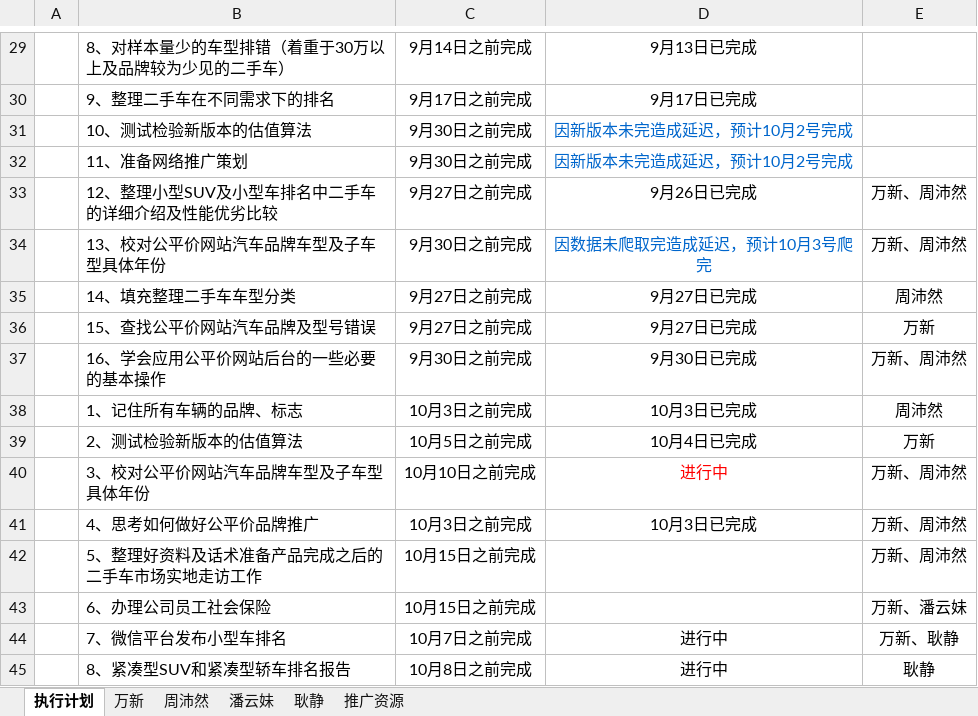
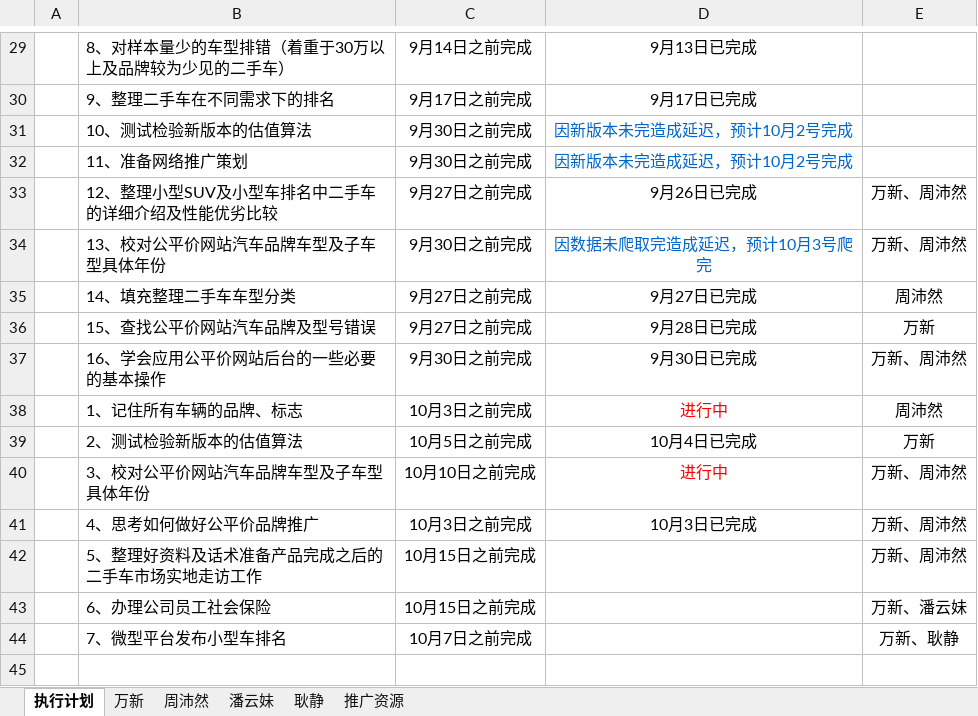
Before and after one commit to GPJxiaoshou/xiaoshou, an Excel workbook: 日志.xlsx, sheet 执行计划, drawn as a sheet; only a part is shown, gaps mark what is left out; values as stored, in another font and other column widths than the file's, no borders; the diff names each change by its address in the sheet, - before the commit and + after, or states it on an @@ line.

Commit message:
工作计划

```diff
--- a/日志.xlsx (sheet 执行计划)
+++ b/日志.xlsx (sheet 执行计划)
-D36: 9月27日已完成
+D36: 9月28日已完成
-D38: 10月3日已完成
+D38: 进行中
-D38 text colour: black
+D38 text colour: #FF0000
-B44: 7、微信平台发布小型车排名
+B44: 7、微型平台发布小型车排名
-D44: 进行中
+D44: (empty)
-row 45:  | 8、紧凑型SUV和紧凑型轿车排名报告 | 10月8日之前完成 | 进行中 | 耿静
```
Also changed, not shown: sheet 耿静.
